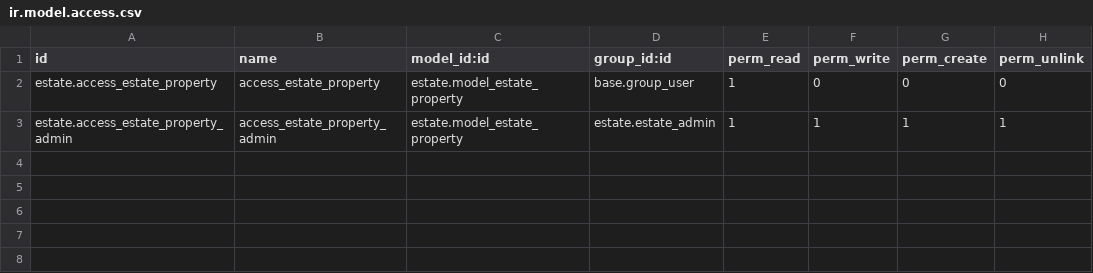
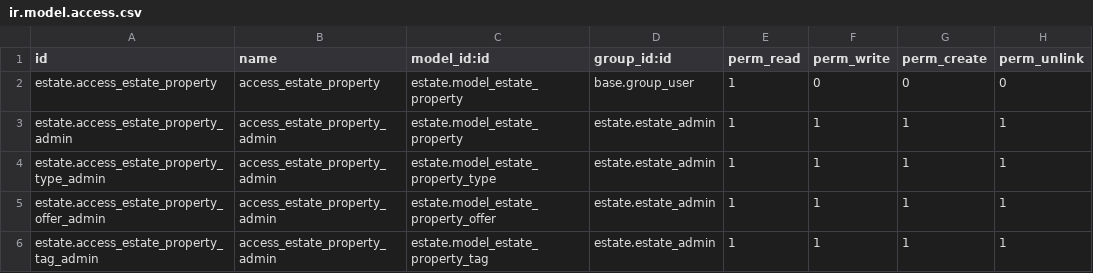
Before and after one commit to niti-alzhemist/tutorials, a CSV file: estate/security/ir.model.access.csv, drawn as a sheet.

```diff
--- a/estate/security/ir.model.access.csv
+++ b/estate/security/ir.model.access.csv
@@ -3 +3,4 @@ estate.access_estate_property,access_estate_property,estate.model_estate_propert
 estate.access_estate_property_admin,access_estate_property_admin,estate.model_estate_property,estate.estate_admin,1,1,1,1
+estate.access_estate_property_type_admin,access_estate_property_admin,estate.model_estate_property_type,estate.estate_admin,1,1,1,1
+estate.access_estate_property_offer_admin,access_estate_property_admin,estate.model_estate_property_offer,estate.estate_admin,1,1,1,1
+estate.access_estate_property_tag_admin,access_estate_property_admin,estate.model_estate_property_tag,estate.estate_admin,1,1,1,1
```
Also changed, not shown: 11 other files.
